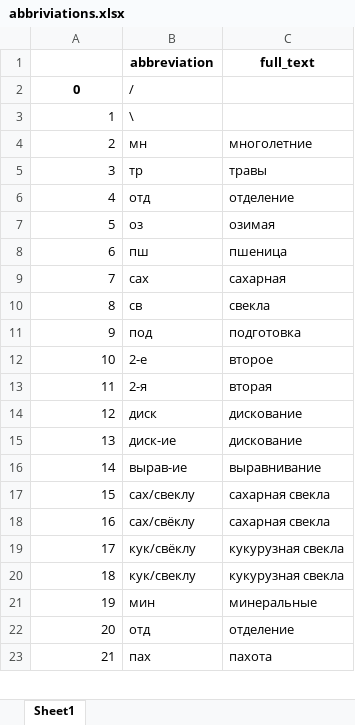
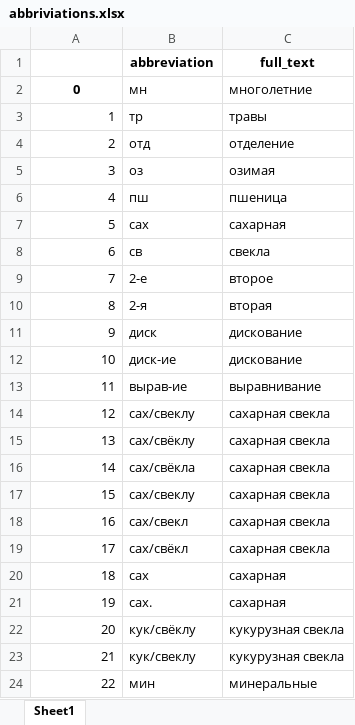
Before and after one commit to CORTEXIES/AgroPulse, an Excel workbook: server/text_preproc_info/abbriviations.xlsx, sheet Sheet1, drawn as a sheet; only a part is shown; the shorter side is filled out with more unchanged rows; values as stored, in another font and other column widths than the file's, no borders; removed rows and columns are numbered as before the commit, all else as after; the diff covers the shown part only; the diff names each change by its address in the sheet, - before the commit and + after, or states it on an @@ line.

```diff
--- a/server/text_preproc_info/abbriviations.xlsx (sheet Sheet1)
+++ b/server/text_preproc_info/abbriviations.xlsx (sheet Sheet1)
-row 2: 0 | /
-row 3: 1 | \
@@ column A renumbered between rows 2 and 30 @@
@@ A2 bold: off → on, alignment: right → center @@
-row 11: 9 | под | подготовка
+row 16: 14 | сах/свёкла | сахарная свекла
+row 17: 15 | сах/свеклу | сахарная свекла
+row 18: 16 | сах/свекл | сахарная свекла
+row 19: 17 | сах/свёкл | сахарная свекла
+row 20: 18 | сах | сахарная
+row 21: 19 | сах. | сахарная
```
Also changed, not shown: 36 added rows, 1 removed row and 1 edited cell elsewhere in this sheet, server/data/postprocdata.xlsx, server/text_preproc_info/sortedabbriviations.xlsx, 4 other files.
